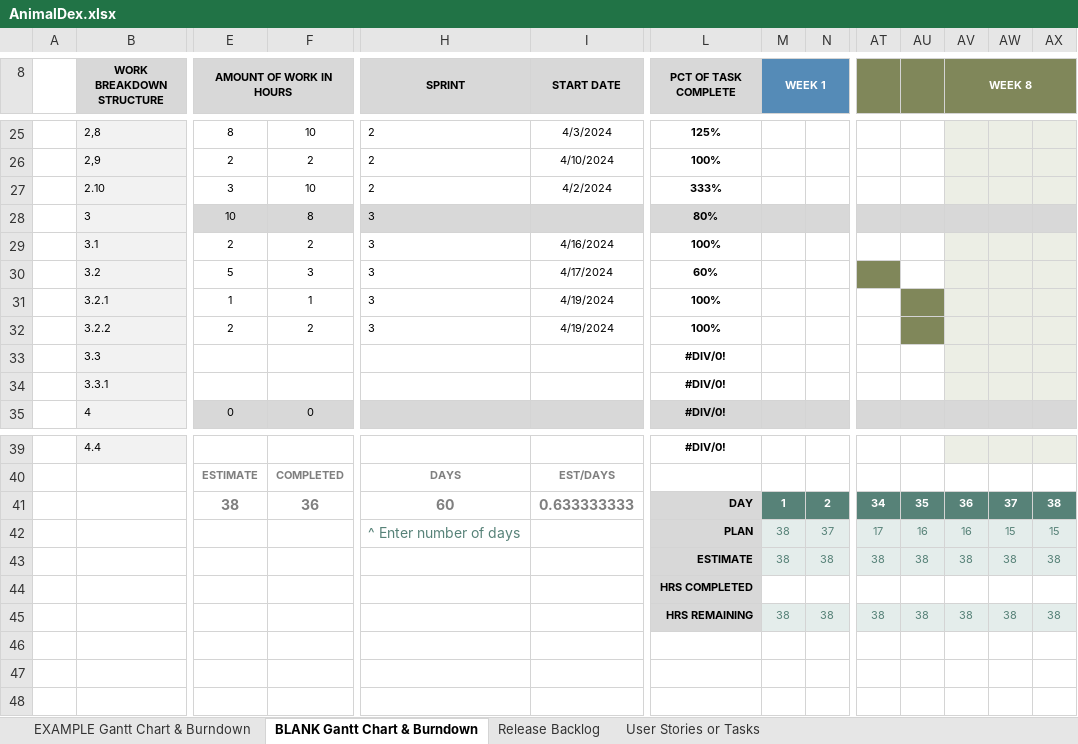
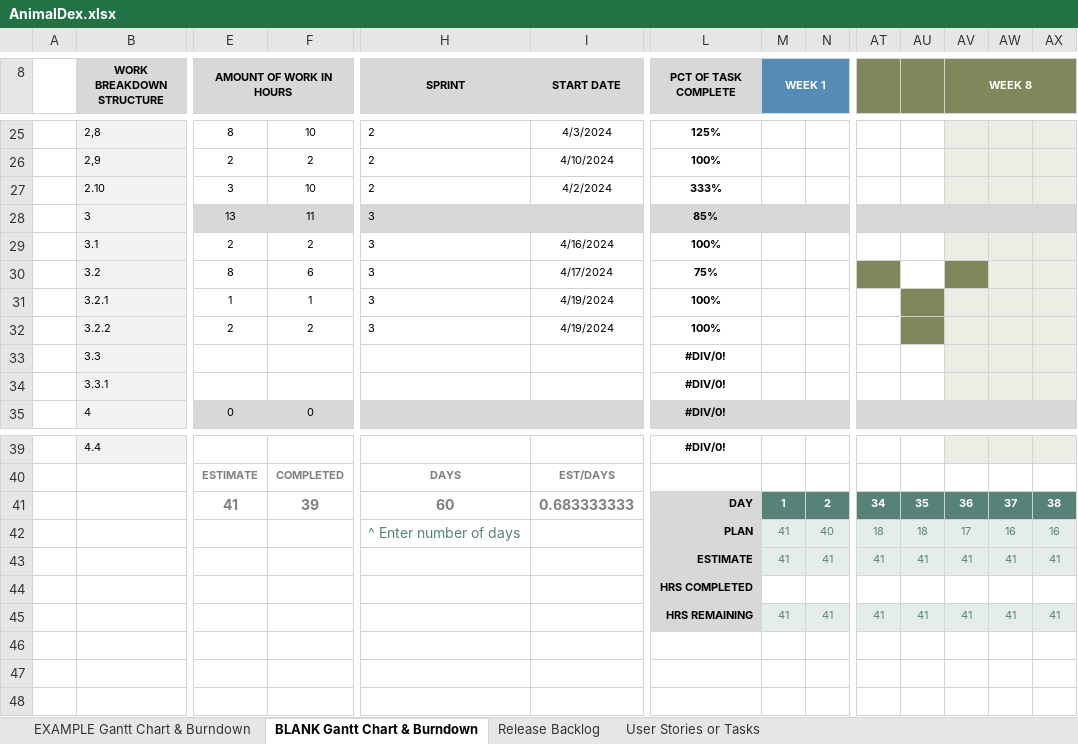
Before and after one commit to Neutrino6/AnimalDex, an Excel workbook: docs/AnimalDex.xlsx, sheet BLANK Gantt Chart & Burndown, drawn as a sheet; only a part is shown, gaps mark what is left out; values as stored, in another font and other column widths than the file's, no borders; charts and pictures not drawn; removed rows and columns are numbered as before the commit, all else as after; rows hold the shown columns only; the diff names each change by its address in the sheet, - before the commit and + after, or states it on an @@ line.

```diff
--- a/docs/AnimalDex.xlsx (sheet BLANK Gantt Chart & Burndown)
+++ b/docs/AnimalDex.xlsx (sheet BLANK Gantt Chart & Burndown)
-E28 (AMOUNT OF WORK IN HOURS): 10
+E28 (AMOUNT OF WORK IN HOURS): 13
-F28: 8
+F28: 11
-L28 (PCT OF TASK COMPLETE): 80%
+L28 (PCT OF TASK COMPLETE): 85%
-E30 (AMOUNT OF WORK IN HOURS): 5
+E30 (AMOUNT OF WORK IN HOURS): 8
-F30: 3
+F30: 6
-L30 (PCT OF TASK COMPLETE): 60%
+L30 (PCT OF TASK COMPLETE): 75%
-AV30 fill: #ECEEE5
+AV30 fill: #80875A
-E41 (AMOUNT OF WORK IN HOURS): 38
+E41 (AMOUNT OF WORK IN HOURS): 41
-F41: 36
+F41: 39
-I41 (START DATE): 0.633333333
+I41 (START DATE): 0.683333333
-row 42:  |  |  |  | ^ Enter number of days |  | PLAN | 38 | 37 | 17 | 16 | 16 | 15 | 15
-row 43:  |  |  |  |  |  | ESTIMATE | 38 | 38 | 38 | 38 | 38 | 38 | 38
+row 42:  |  |  |  | ^ Enter number of days |  | PLAN | 41 | 40 | 18 | 18 | 17 | 16 | 16
+row 43:  |  |  |  |  |  | ESTIMATE | 41 | 41 | 41 | 41 | 41 | 41 | 41
-row 45:  |  |  |  |  |  | HRS REMAINING | 38 | 38 | 38 | 38 | 38 | 38 | 38
+row 45:  |  |  |  |  |  | HRS REMAINING | 41 | 41 | 41 | 41 | 41 | 41 | 41
```
Also changed, not shown: charts or pictures, 7 other files.
